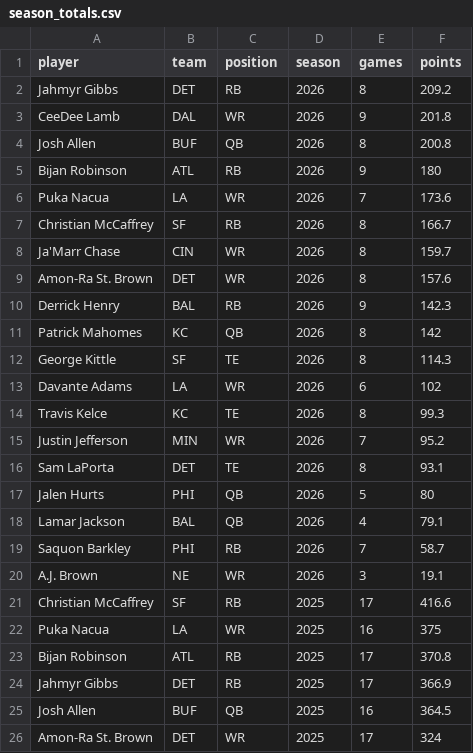
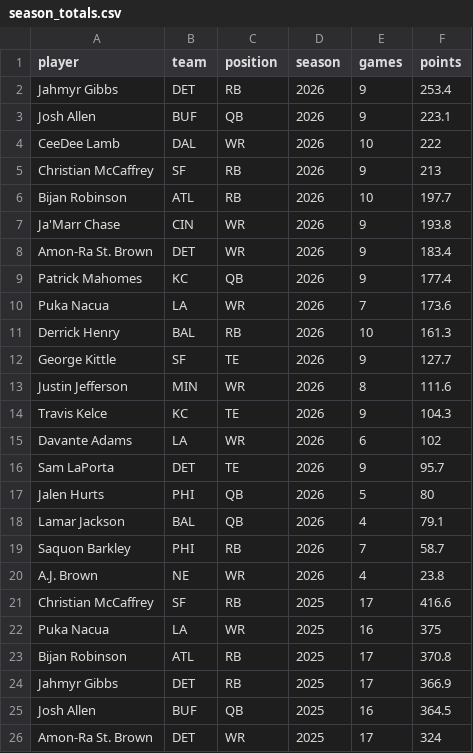
Before and after one commit to jomckinney1999/datadraft, a CSV file: public/data/season_totals.csv, drawn as a sheet; only a part is shown.

```diff
--- a/public/data/season_totals.csv
+++ b/public/data/season_totals.csv
@@ -1,17 +1,17 @@
 player,team,position,season,games,points
-Jahmyr Gibbs,DET,RB,2026,8,209.2
-CeeDee Lamb,DAL,WR,2026,9,201.8
-Josh Allen,BUF,QB,2026,8,200.8
-Bijan Robinson,ATL,RB,2026,9,180
+Jahmyr Gibbs,DET,RB,2026,9,253.4
+Josh Allen,BUF,QB,2026,9,223.1
+CeeDee Lamb,DAL,WR,2026,10,222
+Christian McCaffrey,SF,RB,2026,9,213
+Bijan Robinson,ATL,RB,2026,10,197.7
+Ja'Marr Chase,CIN,WR,2026,9,193.8
+Amon-Ra St. Brown,DET,WR,2026,9,183.4
+Patrick Mahomes,KC,QB,2026,9,177.4
 Puka Nacua,LA,WR,2026,7,173.6
-Christian McCaffrey,SF,RB,2026,8,166.7
-Ja'Marr Chase,CIN,WR,2026,8,159.7
-Amon-Ra St. Brown,DET,WR,2026,8,157.6
-Derrick Henry,BAL,RB,2026,9,142.3
-Patrick Mahomes,KC,QB,2026,8,142
-George Kittle,SF,TE,2026,8,114.3
+Derrick Henry,BAL,RB,2026,10,161.3
+George Kittle,SF,TE,2026,9,127.7
+Justin Jefferson,MIN,WR,2026,8,111.6
+Travis Kelce,KC,TE,2026,9,104.3
 Davante Adams,LA,WR,2026,6,102
-Travis Kelce,KC,TE,2026,8,99.3
-Justin Jefferson,MIN,WR,2026,7,95.2
-Sam LaPorta,DET,TE,2026,8,93.1
+Sam LaPorta,DET,TE,2026,9,95.7
 Jalen Hurts,PHI,QB,2026,5,80
@@ -19,3 +19,3 @@ Lamar Jackson,BAL,QB,2026,4,79.1
 Saquon Barkley,PHI,RB,2026,7,58.7
-A.J. Brown,NE,WR,2026,3,19.1
+A.J. Brown,NE,WR,2026,4,23.8
 Christian McCaffrey,SF,RB,2025,17,416.6
```
Also changed, not shown: public/data/games.csv, public/data/week_results.csv, 6 other files.
